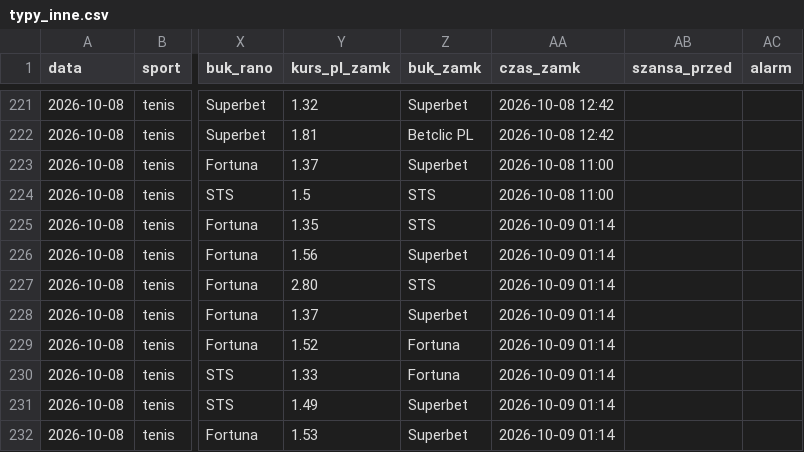
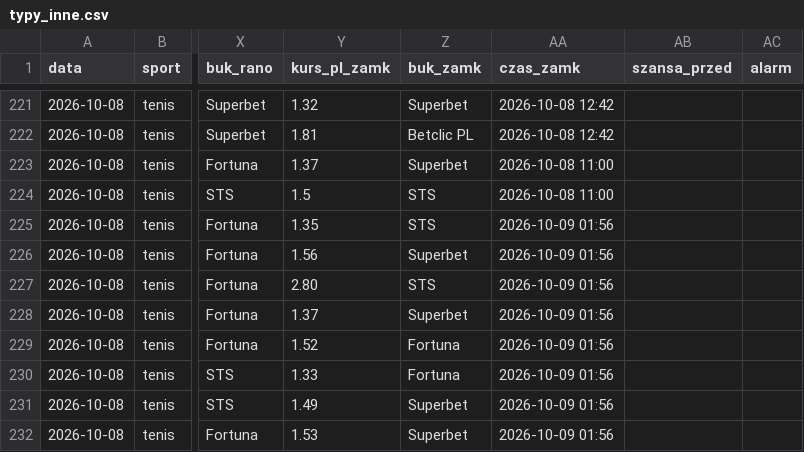
Before and after one commit to lewym90/typer, a CSV file: docs/data/typy_inne.csv, drawn as a sheet; only a part is shown, gaps mark what is left out; the diff names each change by its address in the sheet, - before the commit and + after, or states it on an @@ line.

Commit message:
Typy 2026-10-08 23:56

```diff
--- a/docs/data/typy_inne.csv
+++ b/docs/data/typy_inne.csv
-AA225:AA232 (czas_zamk): 2026-10-09 01:14
+AA225:AA232 (czas_zamk): 2026-10-09 01:56
```
Also changed, not shown: 6 other files.
